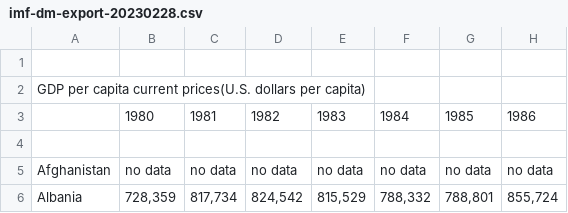
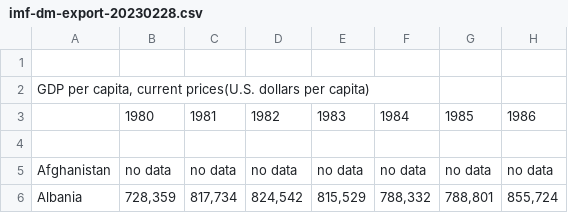
Before and after one commit to ubco-W2022T2-data301/project-group-group42, a CSV file: data/raw/imf-dm-export-20230228.csv, drawn as a sheet; only a part is shown; the diff names each change by its address in the sheet, - before the commit and + after, or states it on an @@ line.

Commit message:
Update imf-dm-export-20230228.csv

```diff
--- a/data/raw/imf-dm-export-20230228.csv
+++ b/data/raw/imf-dm-export-20230228.csv
-A2: GDP per capita current prices(U.S.…
+A2: GDP per capita, current prices(U.S.…
```
